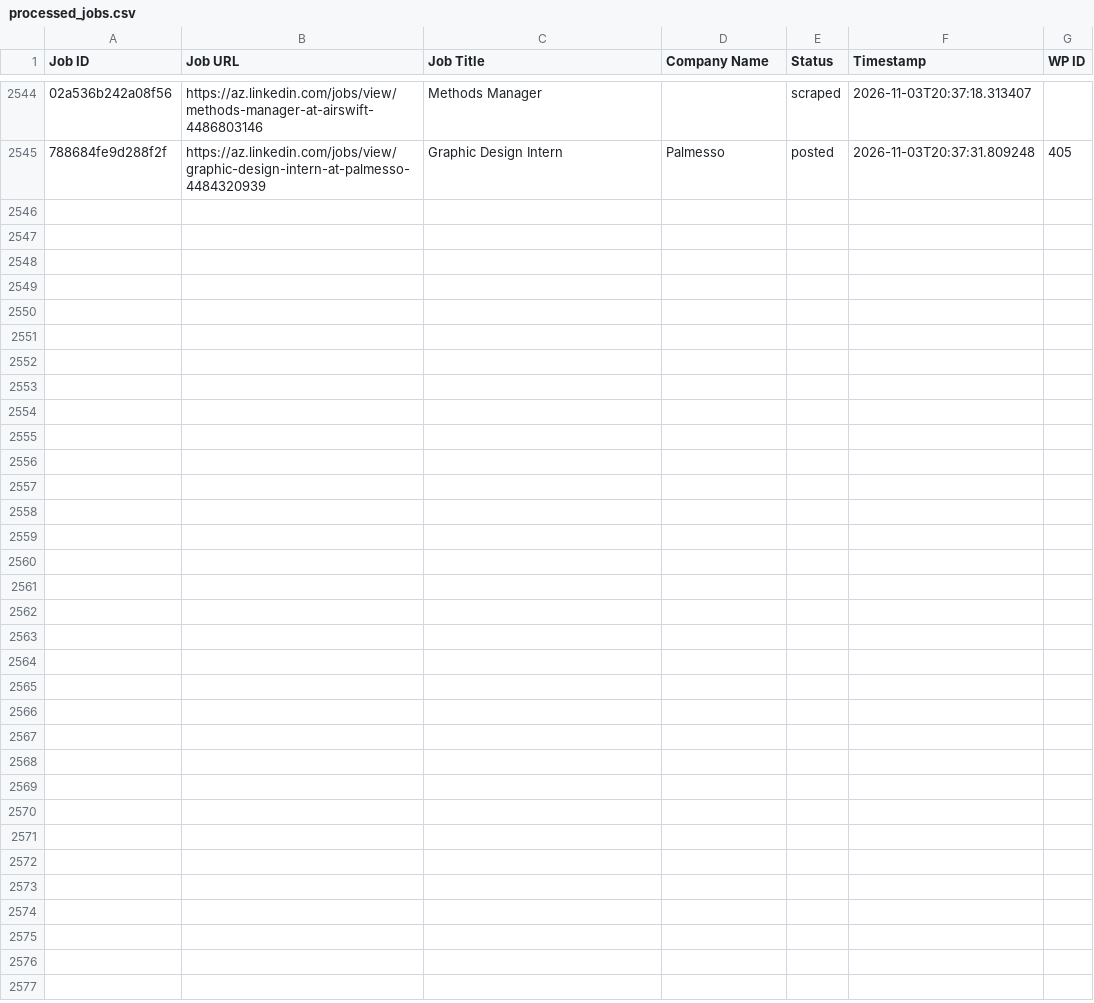
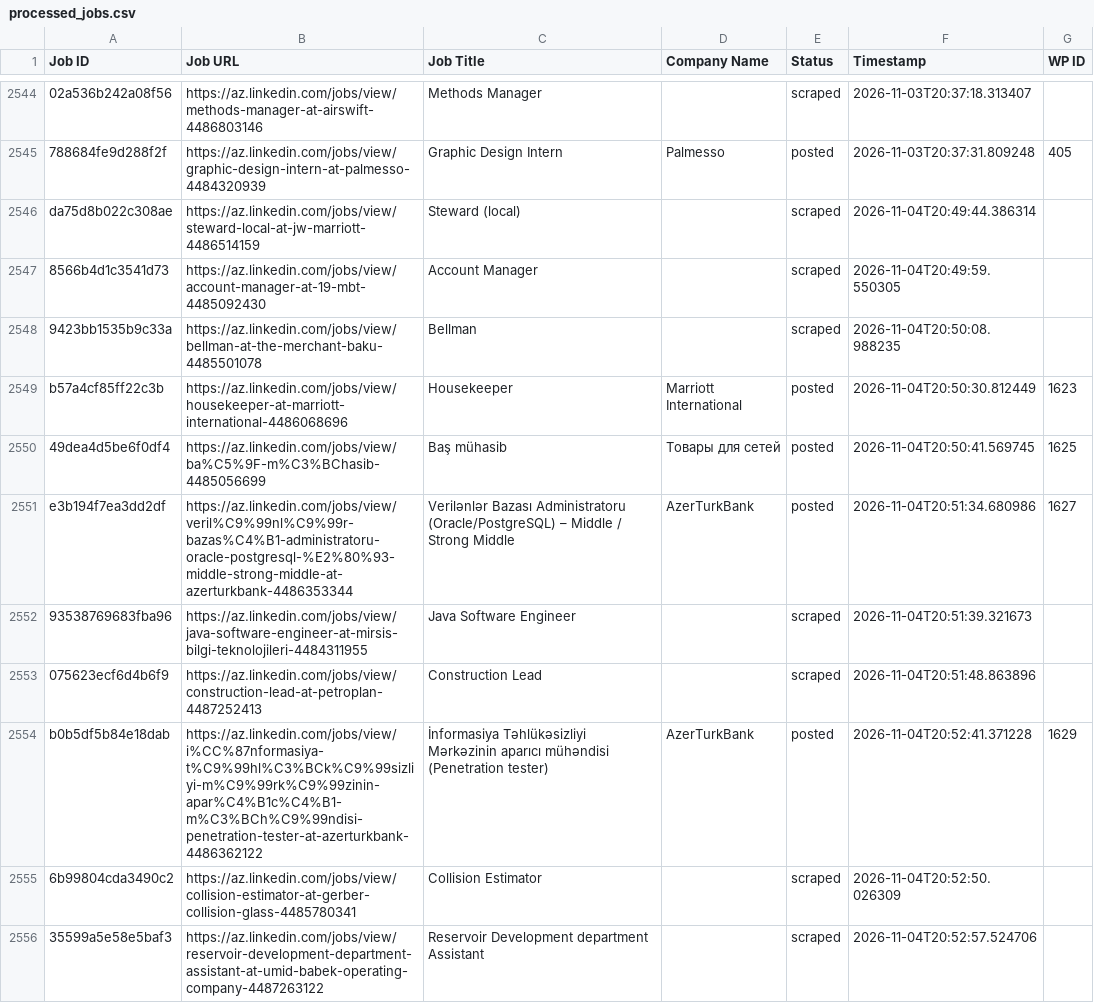
Before and after one commit to mimusdesign/az, a CSV file: processed_jobs.csv, drawn as a sheet; only a part is shown, gaps mark what is left out; the diff covers the shown part only; the diff names each change by its address in the sheet, - before the commit and + after, or states it on an @@ line.

```diff
--- a/processed_jobs.csv
+++ b/processed_jobs.csv
+row 2546: da75d8b022c308ae | https://az.linkedin.com/jobs/view/steward-local-at-jw-marriott-4486514159 | Steward (local) |  | scraped | 2026-11-04T20:49:44.386314
+row 2547: 8566b4d1c3541d73 | https://az.linkedin.com/jobs/view/account-manager-at-19-mbt-4485092430 | Account Manager |  | scraped | 2026-11-04T20:49:59.550305
+row 2548: 9423bb1535b9c33a | https://az.linkedin.com/jobs/view/bellman-at-the-merchant-baku-4485501078 | Bellman |  | scraped | 2026-11-04T20:50:08.988235
+row 2549: b57a4cf85ff22c3b | https://az.linkedin.com/jobs/view/housekeeper-at-marriott-international-4486068696 | Housekeeper | Marriott International | posted | 2026-11-04T20:50:30.812449 | 1623
+row 2550: 49dea4d5be6f0df4 | https://az.linkedin.com/jobs/view/ba%C5%9F-m%C3%BChasib-4485056699 | Baş mühasib | Товары для сетей | posted | 2026-11-04T20:50:41.569745 | 1625
+row 2551: e3b194f7ea3dd2df | https://az.linkedin.com/jobs/view/veril%C9%99nl%C9%99r-bazas%C4%B1-administratoru-oracle-postgresql-%E2%80%93-middle-strong-middle-at-azerturkbank-4486353344 | Verilənlər Bazası Administratoru (Oracle/PostgreSQL) – Middle / Strong Middle | AzerTurkBank | posted | 2026-11-04T20:51:34.680986 | 1627
+row 2552: 93538769683fba96 | https://az.linkedin.com/jobs/view/java-software-engineer-at-mirsis-bilgi-teknolojileri-4484311955 | Java Software Engineer |  | scraped | 2026-11-04T20:51:39.321673
+row 2553: 075623ecf6d4b6f9 | https://az.linkedin.com/jobs/view/construction-lead-at-petroplan-4487252413 | Construction Lead |  | scraped | 2026-11-04T20:51:48.863896
+row 2554: b0b5df5b84e18dab | https://az.linkedin.com/jobs/view/i%CC%87nformasiya-t%C9%99hl%C3%BCk%C9%99sizliyi-m%C9%99rk%C9%99zinin-apar%C4%B1c%C4%B1-m%C3%BCh%C9%99ndisi-penetration-tester-at-azerturkbank-4486362122 | İnformasiya Təhlükəsizliyi Mərkəzinin aparıcı mühəndisi (Penetration tester) | AzerTurkBank | posted | 2026-11-04T20:52:41.371228 | 1629
+row 2555: 6b99804cda3490c2 | https://az.linkedin.com/jobs/view/collision-estimator-at-gerber-collision-glass-4485780341 | Collision Estimator |  | scraped | 2026-11-04T20:52:50.026309
+row 2556: 35599a5e58e5baf3 | https://az.linkedin.com/jobs/view/reservoir-development-department-assistant-at-umid-babek-operating-company-4487263122 | Reservoir Development department Assistant |  | scraped | 2026-11-04T20:52:57.524706
```
Also changed, not shown: 11 added rows elsewhere in this file.
